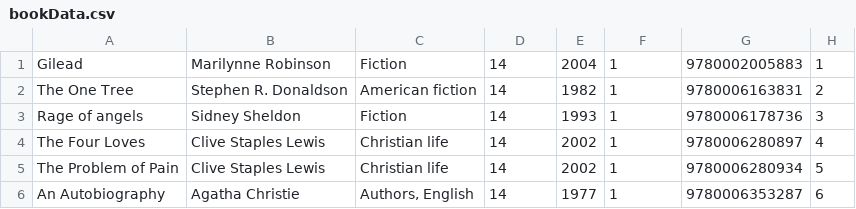
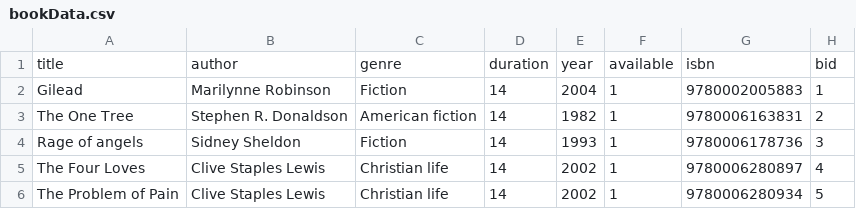
Before and after one commit to jordynmarlow/DatabaseSystems, a CSV file: pythonDB/bookData.csv, drawn as a sheet; only a part is shown; the shorter side is filled out with more unchanged rows.

```diff
--- a/pythonDB/bookData.csv
+++ b/pythonDB/bookData.csv
@@ -1 +1,2 @@
+title,author,genre,duration,year,available,isbn,bid
 Gilead,Marilynne Robinson,Fiction,14,2004,1,9780002005883,1
```
Also changed, not shown: 2 other files.
